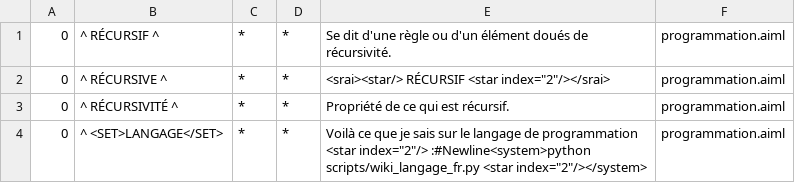
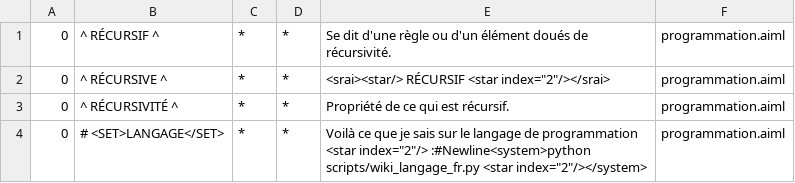
Before and after one commit to Chadys/chat-bot, a CSV file: bots/skynet/aimlif/programmation.aiml.csv, drawn as a sheet.

```diff
--- a/bots/skynet/aimlif/programmation.aiml.csv
+++ b/bots/skynet/aimlif/programmation.aiml.csv
@@ -3,2 +3,2 @@
 0,^ RÉCURSIVITÉ ^,*,*,Propriété de ce qui est récursif.,programmation.aiml
-0,^ <SET>LANGAGE</SET>,*,*,Voilà ce que je sais sur le langage de programmation <star index="2"/> :#Newline<system>python scripts/wiki_langage_fr.py <star index="2"/></system>,programmation.aiml
+0,# <SET>LANGAGE</SET>,*,*,Voilà ce que je sais sur le langage de programmation <star index="2"/> :#Newline<system>python scripts/wiki_langage_fr.py <star index="2"/></system>,programmation.aiml
```
Also changed, not shown: bots/skynet/aimlif/conversation.aiml.csv, bots/skynet/aimlif/identity.aiml.csv, 8 other files.
